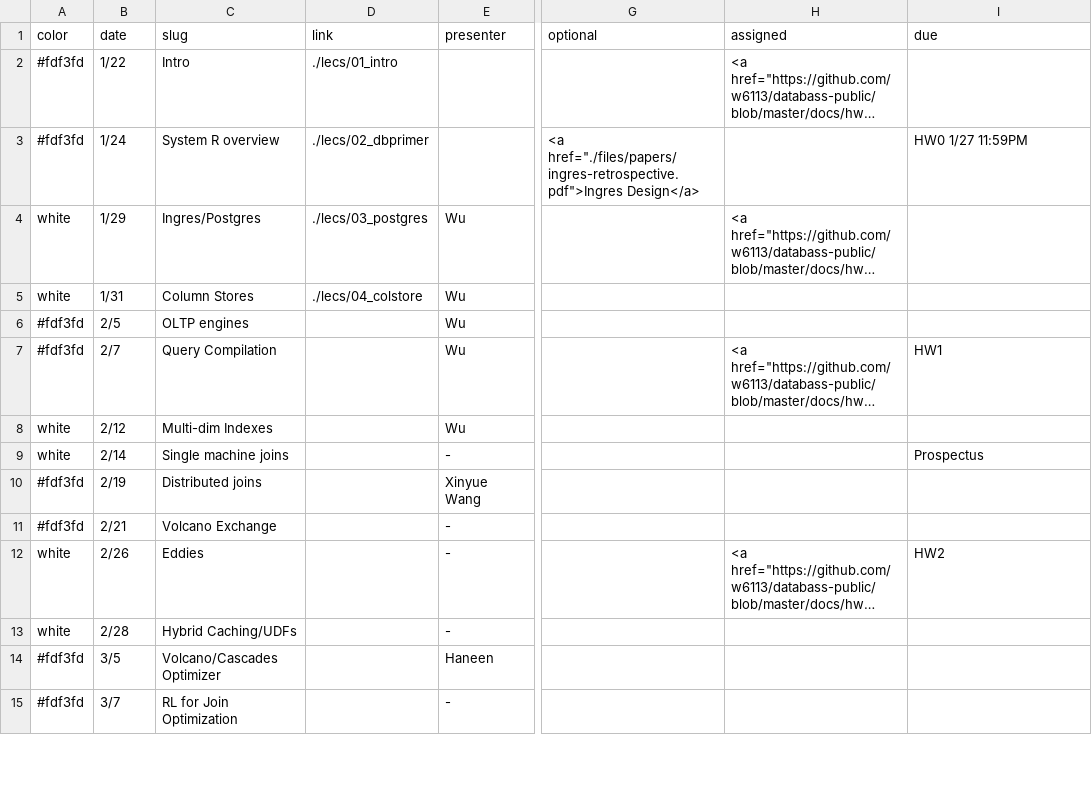
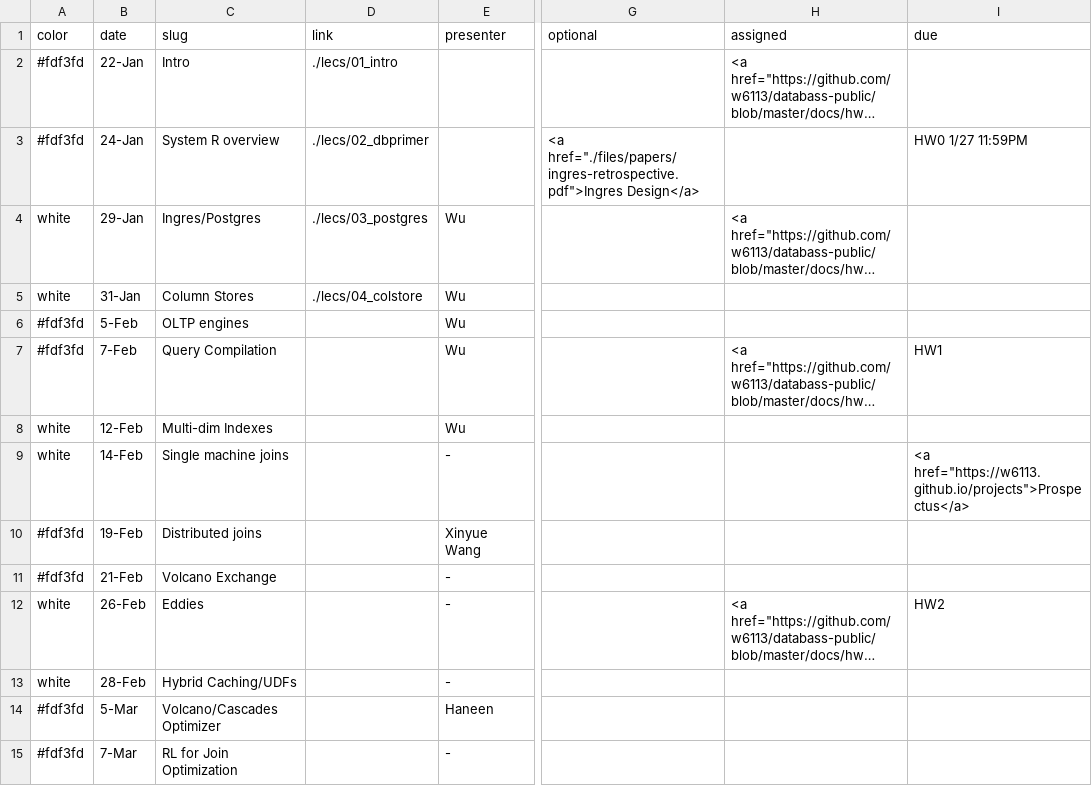
Before and after one commit to wzao1515/w6113.github.io, a CSV file: _data/schedule.csv, drawn as a sheet; only a part is shown, gaps mark what is left out; long unchanged cells end in …; the diff covers the shown part only; the diff names each change by its address in the sheet, - before the commit and + after, or states it on an @@ line.

```diff
--- a/_data/schedule.csv
+++ b/_data/schedule.csv
-B2 (date): 1/22
+B2 (date): 22-Jan
-B3 (date): 1/24
+B3 (date): 24-Jan
-B4 (date): 1/29
+B4 (date): 29-Jan
-B5 (date): 1/31
+B5 (date): 31-Jan
-B6 (date): 2/5
+B6 (date): 5-Feb
-B7 (date): 2/7
+B7 (date): 7-Feb
-B8 (date): 2/12
+B8 (date): 12-Feb
-B9 (date): 2/14
+B9 (date): 14-Feb
-I9 (due): Prospectus
+I9 (due): <a href="https://w6113.github.io/projects">Prospectus</a>
-B10 (date): 2/19
+B10 (date): 19-Feb
-B11 (date): 2/21
+B11 (date): 21-Feb
-B12 (date): 2/26
+B12 (date): 26-Feb
-B13 (date): 2/28
+B13 (date): 28-Feb
-B14 (date): 3/5
+B14 (date): 5-Mar
-B15 (date): 3/7
+B15 (date): 7-Mar
```
Also changed, not shown: 1 added row, 1 removed row and 17 edited cells elsewhere in this file, 1 other file.
